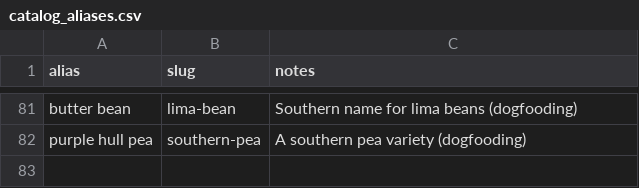
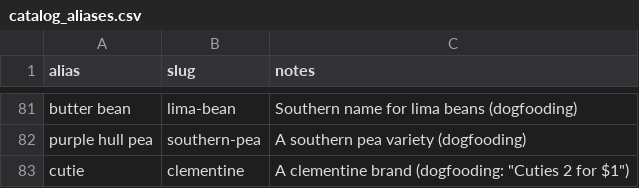
Before and after one commit to rmvw96-spec/patch-and-pantry, a CSV file: backend/app/seed_data/catalog_aliases.csv, drawn as a sheet; only a part is shown, gaps mark what is left out.

```diff
--- a/backend/app/seed_data/catalog_aliases.csv
+++ b/backend/app/seed_data/catalog_aliases.csv
@@ -82 +82,2 @@ butter bean,lima-bean,Southern name for lima beans (dogfooding)
 purple hull pea,southern-pea,A southern pea variety (dogfooding)
+cutie,clementine,"A clementine brand (dogfooding: ""Cuties 2 for $1"")"
```
Also changed, not shown: backend/app/seed_data/catalog_portions.csv, 4 other files.
